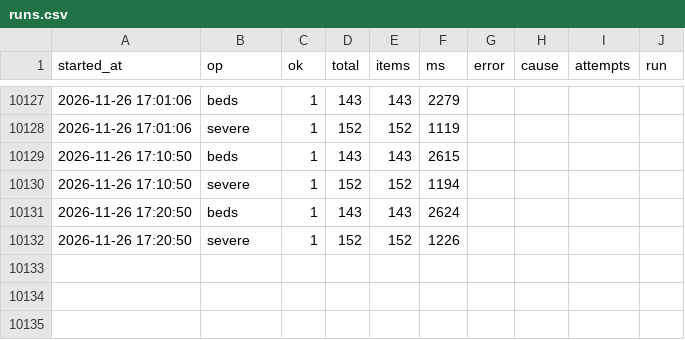
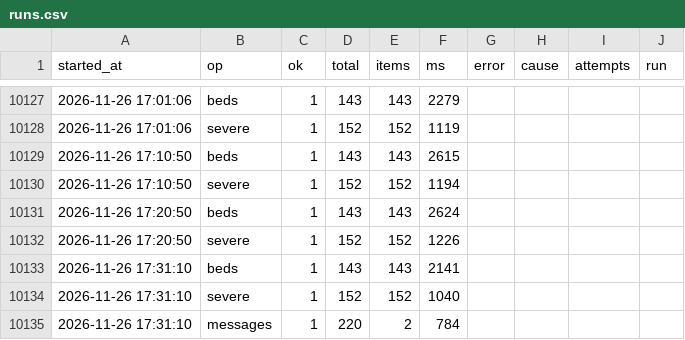
Before and after one commit to hyun19393/GoldenTime, a CSV file: data/runs.csv, drawn as a sheet; only a part is shown, gaps mark what is left out.

```diff
--- a/data/runs.csv
+++ b/data/runs.csv
@@ -10132 +10132,4 @@
 2026-11-26 17:20:50,severe,1,152,152,1226,,,,
+2026-11-26 17:31:10,beds,1,143,143,2141,,,,
+2026-11-26 17:31:10,severe,1,152,152,1040,,,,
+2026-11-26 17:31:10,messages,1,220,2,784,,,,
```
Also changed, not shown: data/messages/2026-11-26.csv, data/messages_gone/2026-11-26.csv, 9 other files.
